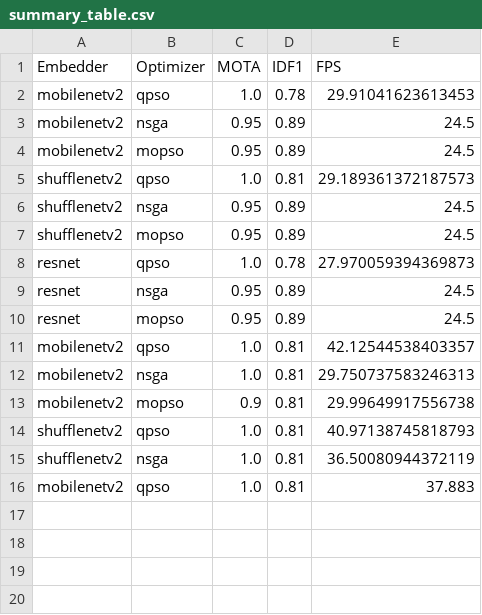
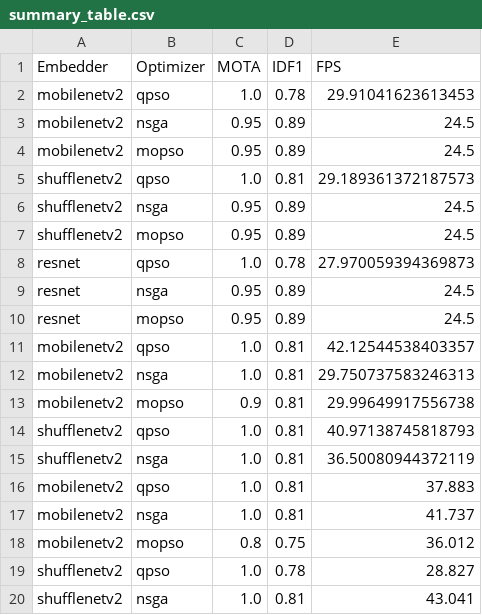
Before and after one commit to maxprogrammer007/NPP-People-Tracking, a CSV file: results/summary_table.csv, drawn as a sheet; the diff names each change by its address in the sheet, - before the commit and + after, or states it on an @@ line.

Commit message:
Update summary_table.csv

```diff
--- a/results/summary_table.csv
+++ b/results/summary_table.csv
+row 17: mobilenetv2 | nsga | 1.0 | 0.81 | 41.737
+row 18: mobilenetv2 | mopso | 0.8 | 0.75 | 36.012
+row 19: shufflenetv2 | qpso | 1.0 | 0.78 | 28.827
+row 20: shufflenetv2 | nsga | 1.0 | 0.81 | 43.041
```
